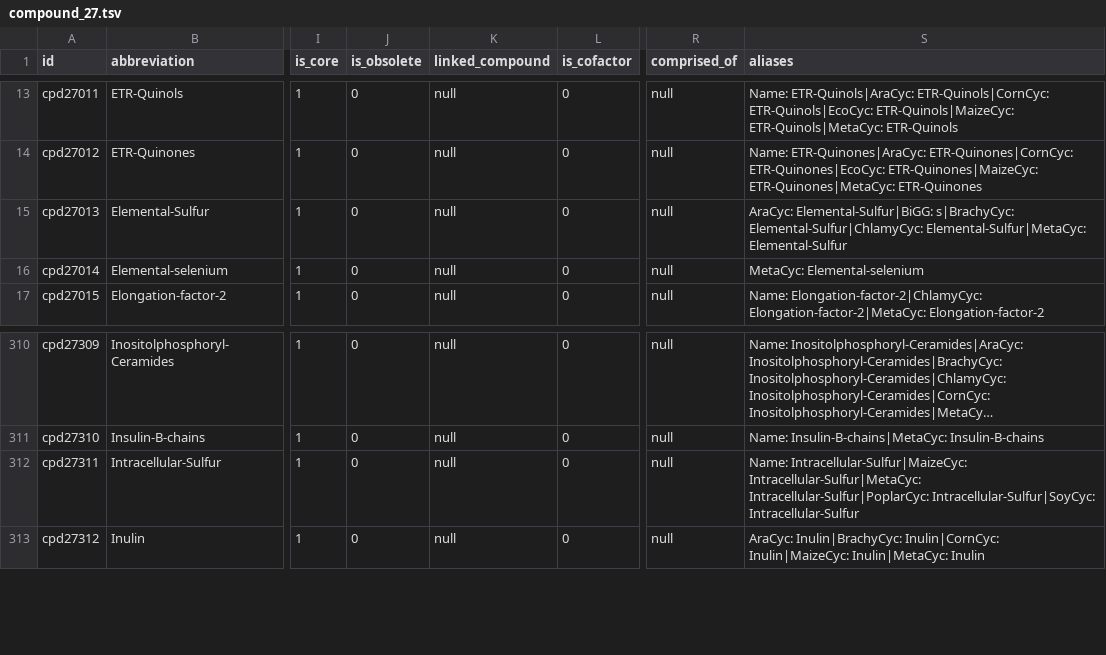
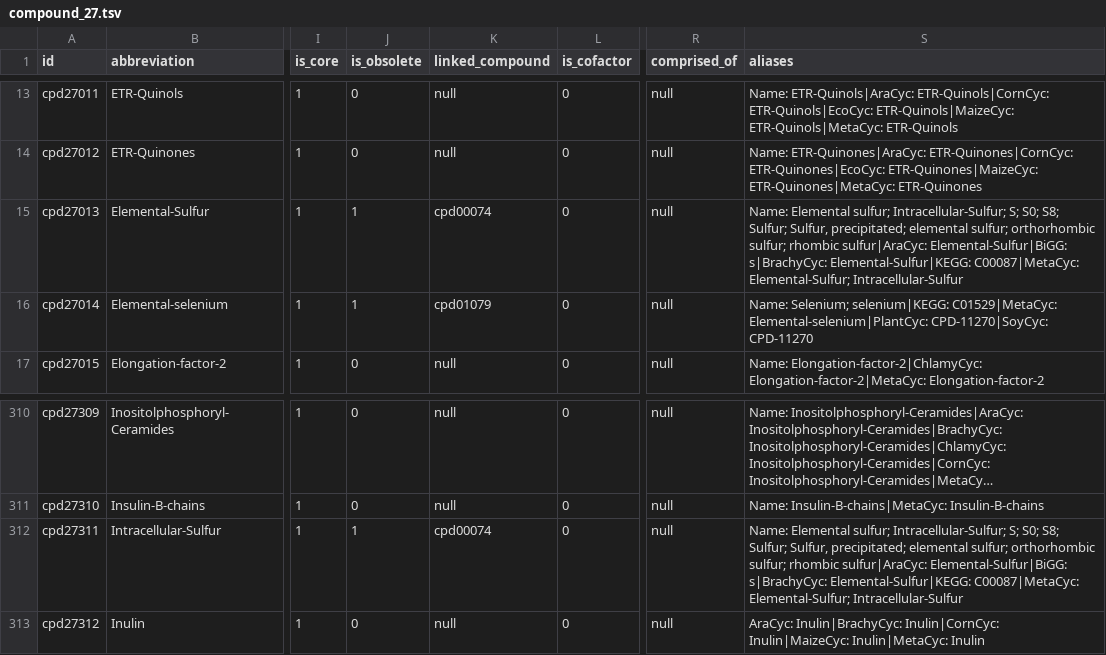
Before and after one commit to ModelSEED/ModelSEEDDatabase, a TSV file: Biochemistry/compound_27.tsv, drawn as a sheet; only a part is shown, gaps mark what is left out; long unchanged cells end in …; the diff names each change by its address in the sheet, - before the commit and + after, or states it on an @@ line.

Commit message:
Merging elemental sulfur and selenium based on new structures

```diff
--- a/Biochemistry/compound_27.tsv
+++ b/Biochemistry/compound_27.tsv
-J15:J16 (is_obsolete): 0
+J15:J16 (is_obsolete): 1
-K15 (linked_compound): null
+K15 (linked_compound): cpd00074
-S15 (aliases): AraCyc: Elemental-Sulfur|BiGG: s|BrachyCyc: Elemental-Sulfur|ChlamyCyc: Elemental-Sulfur|MetaCyc: Elemental-Sulfur
+S15 (aliases): Name: Elemental sulfur; Intracellular-Sulfur; S; S0; S8; Sulfur; Sulfur, precipitated; elemental sulfur; orthorhombic sulfur; rhombic sulfur|AraCyc: Elemental-Sulfur|BiGG: s|BrachyCyc: Elemental-Sulfur|KEGG: C00087|MetaCyc: Elemental-Sulfur; Intracellular-Sulfur
-K16 (linked_compound): null
+K16 (linked_compound): cpd01079
-S16 (aliases): MetaCyc: Elemental-selenium
+S16 (aliases): Name: Selenium; selenium|KEGG: C01529|MetaCyc: Elemental-selenium|PlantCyc: CPD-11270|SoyCyc: CPD-11270
-J312 (is_obsolete): 0
+J312 (is_obsolete): 1
-K312 (linked_compound): null
+K312 (linked_compound): cpd00074
-S312 (aliases): Name: Intracellular-Sulfur|MaizeCyc: Intracellular-Sulfur|MetaCyc: Intracellular-Sulfur|PoplarCyc: Intracellular-Sulfur|SoyCyc: Intracellular-Sulfur
+S312 (aliases): Name: Elemental sulfur; Intracellular-Sulfur; S; S0; S8; Sulfur; Sulfur, precipitated; elemental sulfur; orthorhombic sulfur; rhombic sulfur|AraCyc: Elemental-Sulfur|BiGG: s|BrachyCyc: Elemental-Sulfur|KEGG: C00087|MetaCyc: Elemental-Sulfur; Intracellular-Sulfur
```
Also changed, not shown: Biochemistry/reaction_05.tsv, Biochemistry/reaction_15.tsv, 44 other files.
